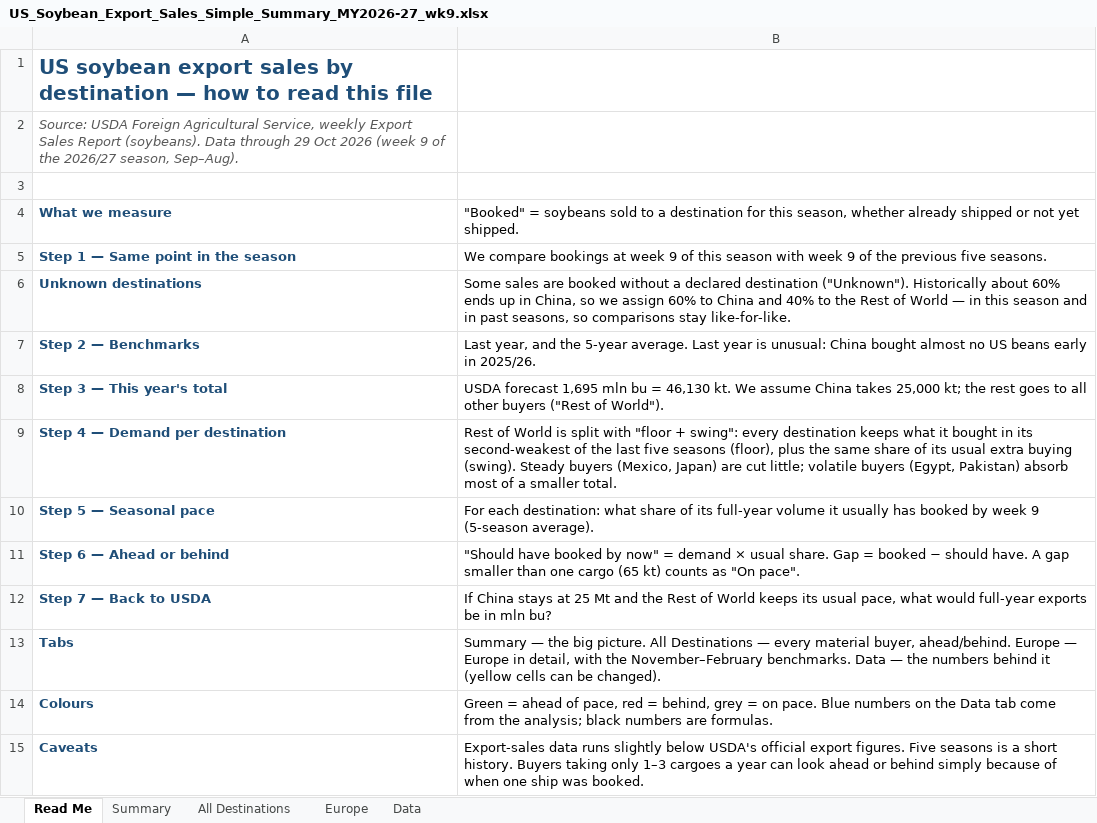
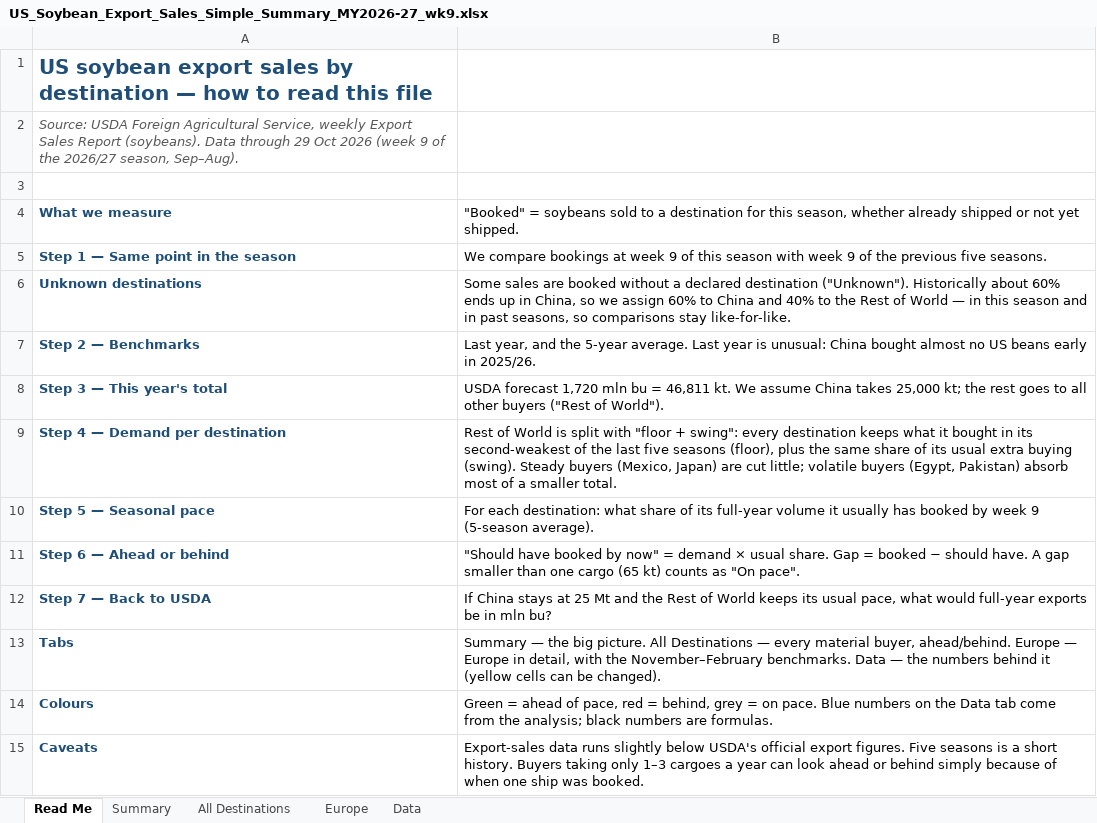
Before and after one commit to gg1980-coder/claude, an Excel workbook: export-sales/US_Soybean_Export_Sales_Simple_Summary_MY2026-27_wk9.xlsx, sheet Read Me, drawn as a sheet; values as stored, in another font and other column widths than the file's, no borders; the diff names each change by its address in the sheet, - before the commit and + after, or states it on an @@ line.

```diff
--- a/export-sales/US_Soybean_Export_Sales_Simple_Summary_MY2026-27_wk9.xlsx (sheet Read Me)
+++ b/export-sales/US_Soybean_Export_Sales_Simple_Summary_MY2026-27_wk9.xlsx (sheet Read Me)
-B8: USDA forecast 1,695 mln bu = 46,130 kt. We…
+B8: USDA forecast 1,720 mln bu = 46,811 kt. We…
```
Also changed, not shown: sheet Data, sheet All Destinations, sheet Europe, sheet Summary, formulas that keep their value, charts or pictures, export-sales/US_Soybean_Export_Sales_Europe_MY2026-27_wk9.xlsx, export-sales/US_Soybean_Export_Sales_by_Destination_MY2026-27_wk9.xlsx, 3 other files.
